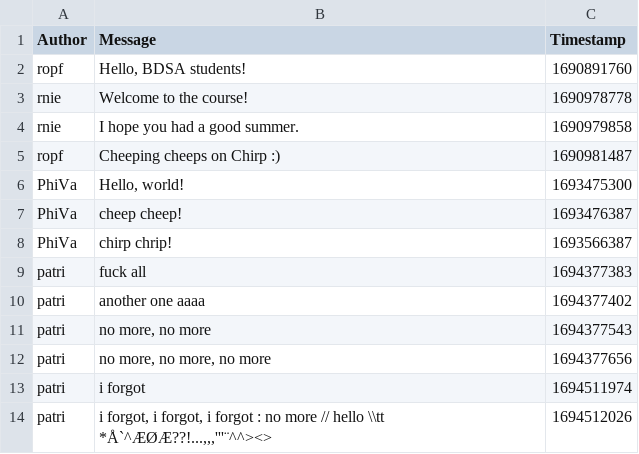
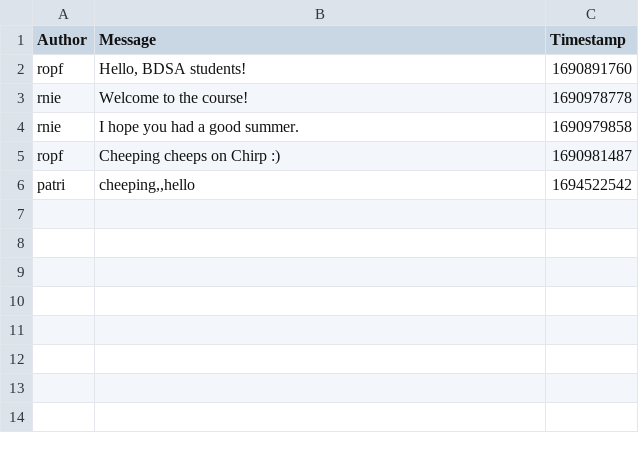
Before and after one commit to ITU-BDSA23-GROUP27/Chirp, a CSV file: SimpleDB/chirp_cli_db.csv, drawn as a sheet.

Commit message:
2.d) Refactor Chirp.CLI's Program.cs to use an external library CLI interface
Co-authored-by: Kasper Kirkegaard Nielsen <kkni@itu.dk>
Co-authored-by: Phi Va Lo <phiy@itu.dk>
Co-authored-by: Omar Lukman Semou <omse@itu.dk>
Co-authored-by: Tien Cam Ly <tily@itu.dk>

```diff
--- a/SimpleDB/chirp_cli_db.csv
+++ b/SimpleDB/chirp_cli_db.csv
@@ -5,10 +5,2 @@ rnie,"I hope you had a good summer.",1690979858
 ropf,"Cheeping cheeps on Chirp :)",1690981487
-PhiVa,"Hello, world!",1693475300
-PhiVa,"cheep cheep!",1693476387
-PhiVa,"chirp chrip!",1693566387
-patri,fuck all,1694377383
-patri,another one aaaa,1694377402
-patri,"no more, no more",1694377543
-patri,"no more, no more, no more",1694377656
-patri,i forgot,1694511974
-patri,"i forgot, i forgot, i forgot : no more // hello \\tt *Å`^ÆØÆ??!...,,,'''¨^^><>",1694512026
+patri,"cheeping,,hello",1694522542
```
Also changed, not shown: 2 other files.
